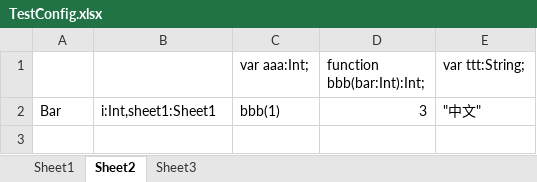
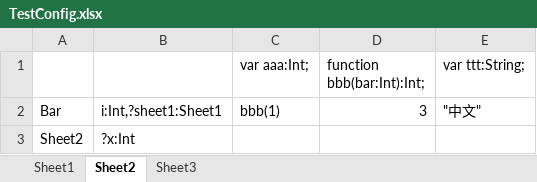
Before and after one commit to qifun/haxe-import-csv, an Excel workbook: src/test-haxe/com/qifun/qforce/importCsv/TestConfig.xlsx, sheet Sheet2, drawn as a sheet; values as stored, in another font and other column widths than the file's, no borders; the diff names each change by its address in the sheet, - before the commit and + after, or states it on an @@ line.

```diff
--- a/src/test-haxe/com/qifun/qforce/importCsv/TestConfig.xlsx (sheet Sheet2)
+++ b/src/test-haxe/com/qifun/qforce/importCsv/TestConfig.xlsx (sheet Sheet2)
-B2: i:Int,sheet1:Sheet1
+B2: i:Int,?sheet1:Sheet1
+row 3: Sheet2 | ?x:Int
```
Also changed, not shown: sheet Sheet1, 4 other files.
